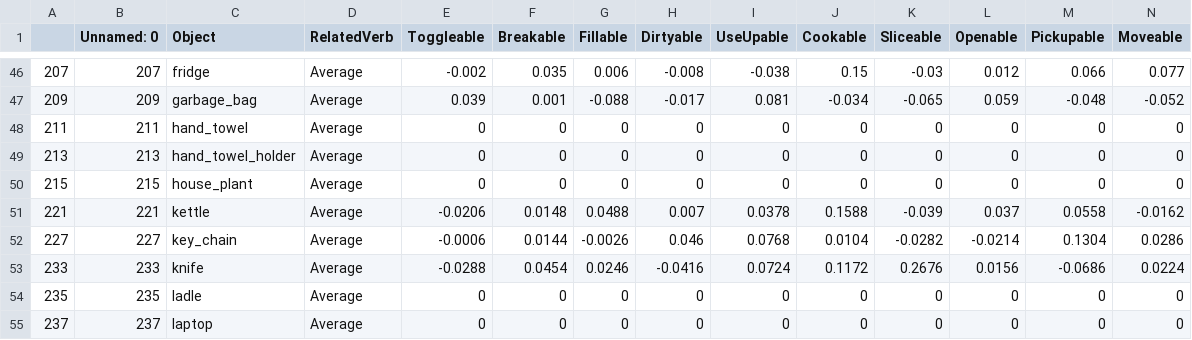
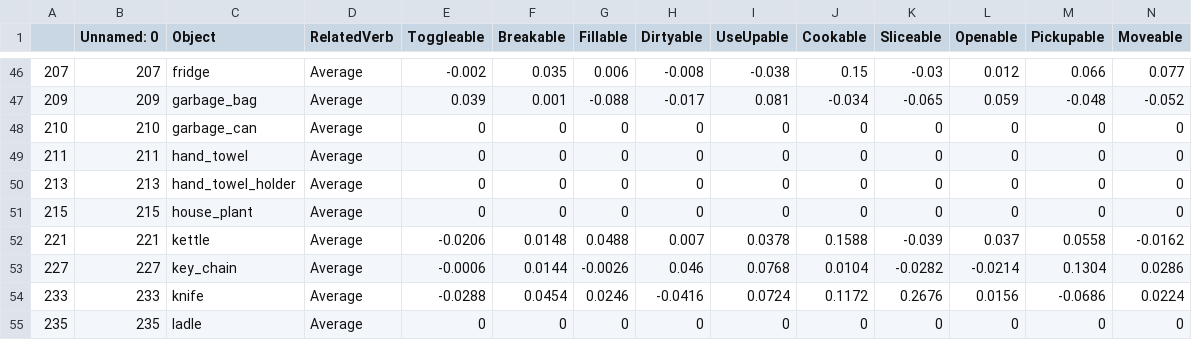
Before and after one commit to Anessa-Petteruti/HouseBot, a CSV file: overallAverageUsed.csv, drawn as a sheet; only a part is shown, gaps mark what is left out; the shorter side is filled out with more unchanged rows.

```diff
--- a/overallAverageUsed.csv
+++ b/overallAverageUsed.csv
@@ -47,2 +47,3 @@
 209,209,garbage_bag,Average,0.039,0.001,-0.088,-0.017,0.081,-0.034,-0.065,0.059,-0.048,-0.052
+210,210,garbage_can,Average,0,0,0,0,0,0,0,0,0,0
 211,211,hand_towel,Average,0,0,0,0,0,0,0,0,0,0
```
Also changed, not shown: groundtruthLabels.csv, overallAverageCapable.csv.
